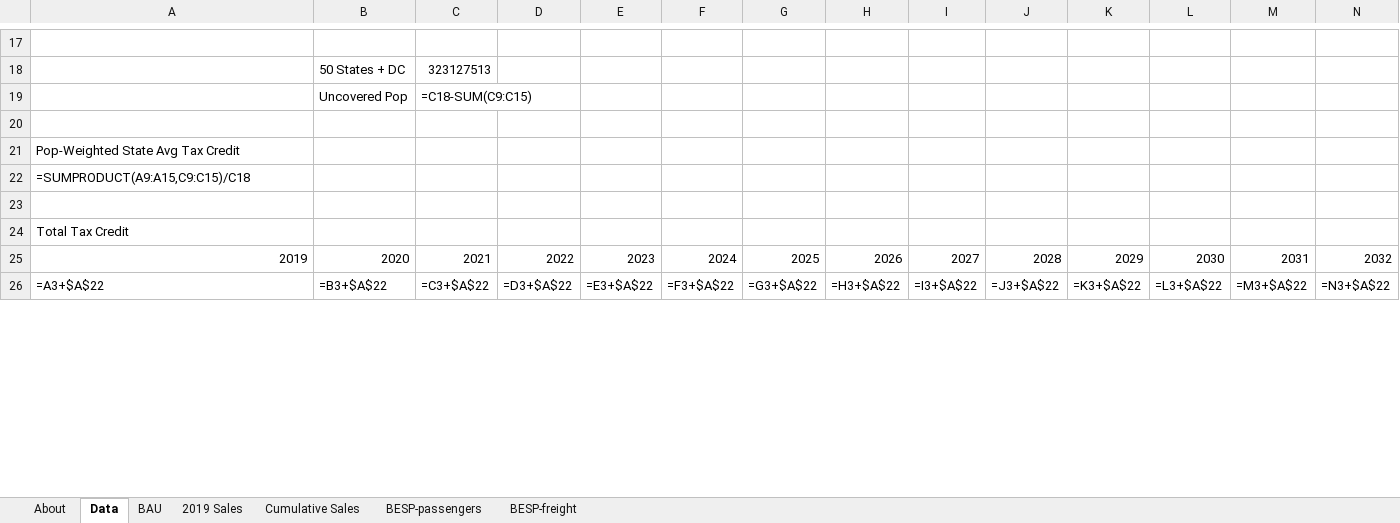
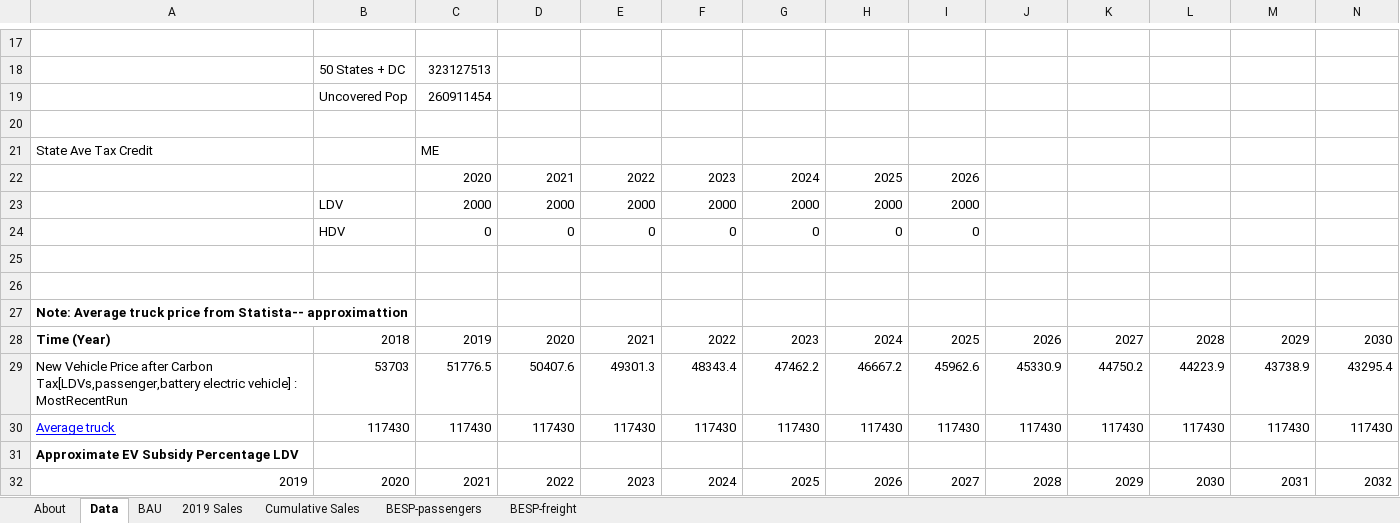
Before and after one commit to EnergyInnovation/eps-maine, an Excel workbook: InputData/trans/BESP/BAU EV Subsidy Perc.xlsx, sheet Data, drawn as a sheet; only a part is shown, gaps mark what is left out; values as stored, in another font and other column widths than the file's, no borders; formulas without a stored value are shown as written; removed rows and columns are numbered as before the commit, all else as after; rows hold the shown columns only; the diff covers the shown part only; the diff names each change by its address in the sheet, - before the commit and + after, or states it on an @@ line.

```diff
--- a/InputData/trans/BESP/BAU EV Subsidy Perc.xlsx (sheet Data)
+++ b/InputData/trans/BESP/BAU EV Subsidy Perc.xlsx (sheet Data)
-C19: =C18-SUM(C9:C15)
+C19: 260911454
-row 21: Pop-Weighted State Avg Tax Credit
-row 22: =SUMPRODUCT(A9:A15,C9:C15)/C18
+row 21: State Ave Tax Credit |  | ME
+row 22:  |  | 2020 | 2021 | 2022 | 2023 | 2024 | 2025 | 2026
+row 23:  | LDV | 2000 | 2000 | 2000 | 2000 | 2000 | 2000 | 2000
+row 24:  | HDV | 0 | 0 | 0 | 0 | 0 | 0 | 0
+row 26: (empty)
-A27: Total Tax Credit
+A27: Note: Average truck price from Statista-- approximattion
-A27 bold: off
+A27 bold: on
+row 28: Time (Year) | 2018 | 2019 | 2020 | 2021 | 2022 | 2023 | 2024 | 2025 | 2026 | 2027 | 2028 | 2029 | 2030
+row 29: New Vehicle Price after Carbon Tax[LDVs,passenger,battery electric vehicle] : MostRecentRun | 53703 | 51776.5 | 50407.6 | 49301.3 | 48343.4 | 47462.2 | 46667.2 | 45962.6 | 45330.9 | 44750.2 | 44223.9 | 43738.9 | 43295.4
+row 30: Average truck | 117430 | 117430 | 117430 | 117430 | 117430 | 117430 | 117430 | 117430 | 117430 | 117430 | 117430 | 117430 | 117430
+row 31: Approximate EV Subsidy Percentage LDV
-row 26: =A3+$A$22 | =B3+$A$22 | =C3+$A$22 | =D3+$A$22 | =E3+$A$22 | =F3+$A$22 | =G3+$A$22 | =H3+$A$22 | =I3+$A$22 | =J3+$A$22 | =K3+$A$22 | =L3+$A$22 | =M3+$A$22 | =N3+$A$22
```
Also changed, not shown: 20 added rows, 5 removed rows, 34 edited cells and cell formats elsewhere in this sheet, sheet BAU, sheet BESP-passengers, sheet About, 6 other files.
